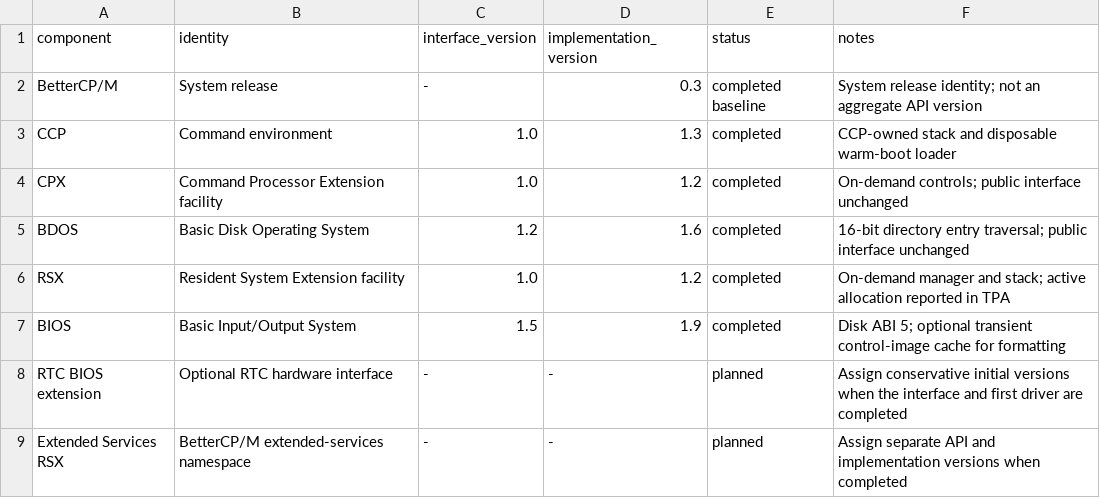
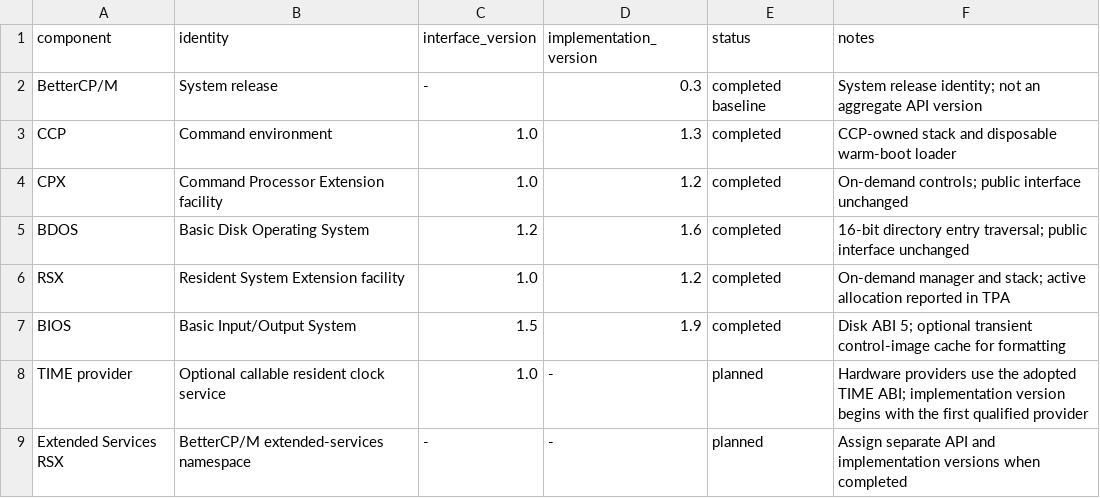
Before and after one commit to CPMArchives/BetterCPM, a TSV file: metadata/subsystem-versions.tsv, drawn as a sheet.

Commit message:
Adopt TIME clock provider ABI

```diff
--- a/metadata/subsystem-versions.tsv
+++ b/metadata/subsystem-versions.tsv
@@ -7,3 +7,3 @@ RSX	Resident System Extension facility	1.0	1.2	completed	On-demand manager and s
 BIOS	Basic Input/Output System	1.5	1.9	completed	Disk ABI 5; optional transient control-image cache for formatting
-RTC BIOS extension	Optional RTC hardware interface	-	-	planned	Assign conservative initial versions when the interface and first driver are completed
+TIME provider	Optional callable resident clock service	1.0	-	planned	Hardware providers use the adopted TIME ABI; implementation version begins with the first qualified provider
 Extended Services RSX	BetterCP/M extended-services namespace	-	-	planned	Assign separate API and implementation versions when completed
```
Also changed, not shown: 5 other files.
